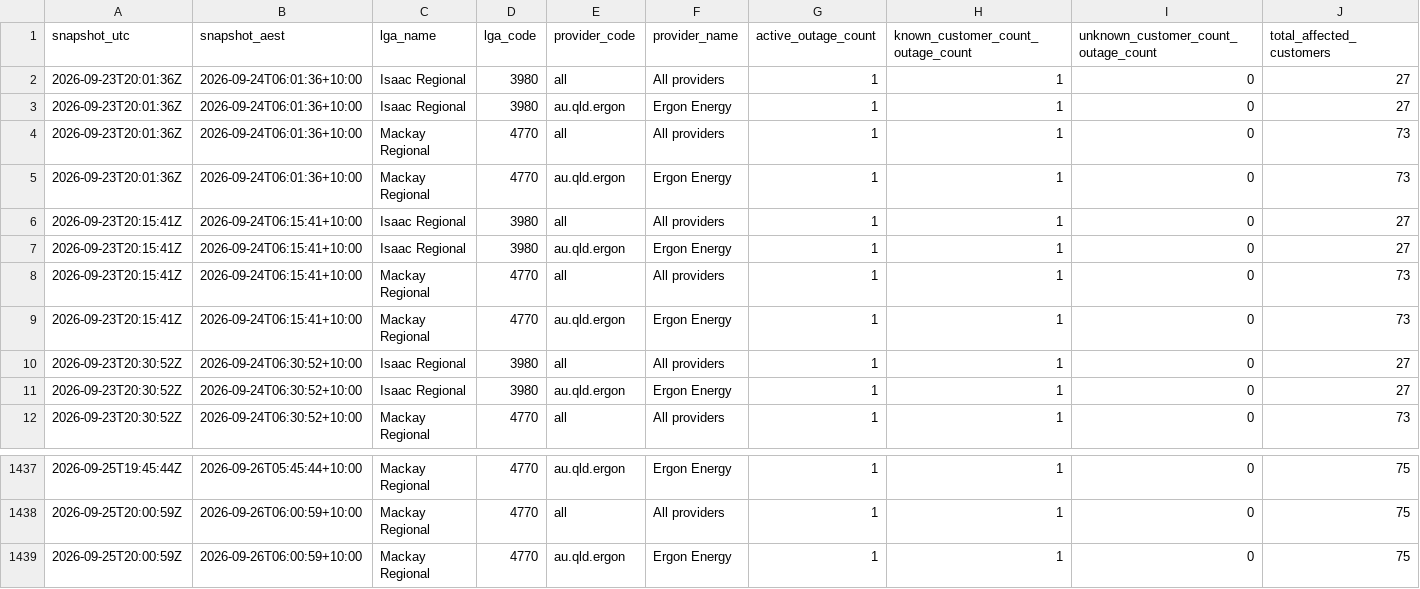
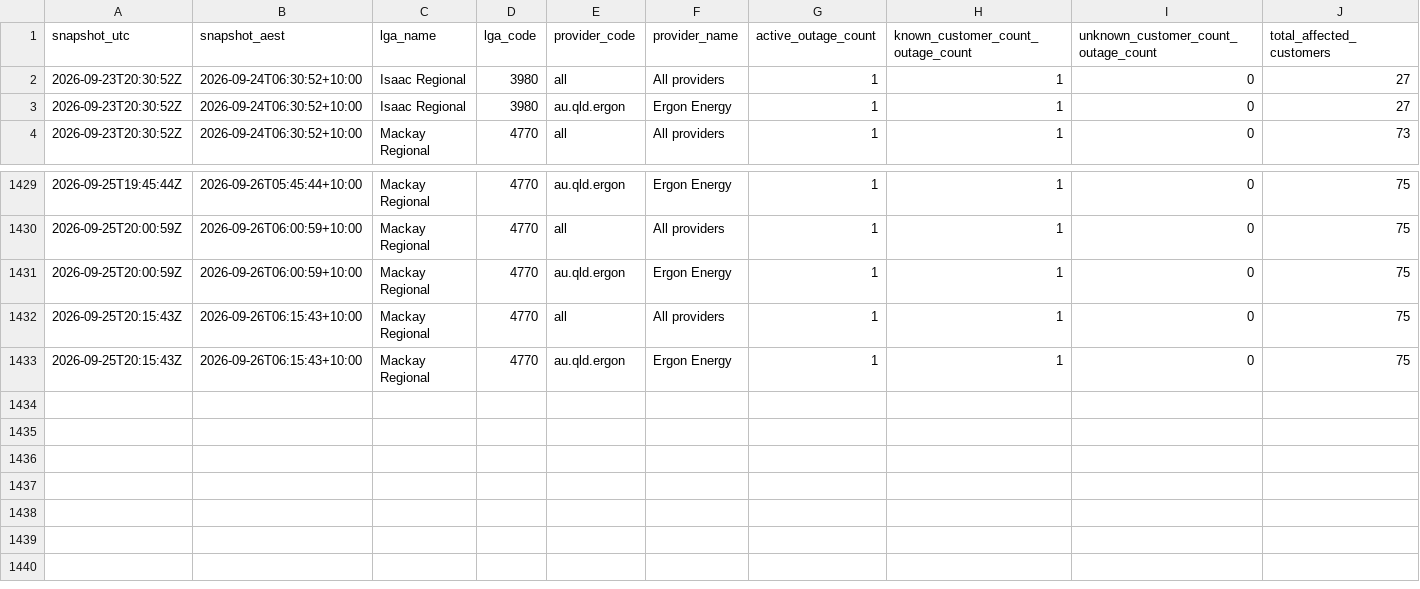
Before and after one commit to gowlettluke/qldpoweroutages, a CSV file: data/lga_totals_48h.csv, drawn as a sheet; only a part is shown, gaps mark what is left out; removed rows and columns are numbered as before the commit, all else as after; rows hold the shown columns only; the diff names each change by its address in the sheet, - before the commit and + after, or states it on an @@ line.

```diff
--- a/data/lga_totals_48h.csv
+++ b/data/lga_totals_48h.csv
-row 2: 2026-09-23T20:01:36Z | 2026-09-24T06:01:36+10:00 | Isaac Regional | 3980 | all | All providers | 1 | 1 | 0 | 27
-row 3: 2026-09-23T20:01:36Z | 2026-09-24T06:01:36+10:00 | Isaac Regional | 3980 | au.qld.ergon | Ergon Energy | 1 | 1 | 0 | 27
-row 4: 2026-09-23T20:01:36Z | 2026-09-24T06:01:36+10:00 | Mackay Regional | 4770 | all | All providers | 1 | 1 | 0 | 73
-row 5: 2026-09-23T20:01:36Z | 2026-09-24T06:01:36+10:00 | Mackay Regional | 4770 | au.qld.ergon | Ergon Energy | 1 | 1 | 0 | 73
-row 6: 2026-09-23T20:15:41Z | 2026-09-24T06:15:41+10:00 | Isaac Regional | 3980 | all | All providers | 1 | 1 | 0 | 27
-row 7: 2026-09-23T20:15:41Z | 2026-09-24T06:15:41+10:00 | Isaac Regional | 3980 | au.qld.ergon | Ergon Energy | 1 | 1 | 0 | 27
-row 8: 2026-09-23T20:15:41Z | 2026-09-24T06:15:41+10:00 | Mackay Regional | 4770 | all | All providers | 1 | 1 | 0 | 73
-row 9: 2026-09-23T20:15:41Z | 2026-09-24T06:15:41+10:00 | Mackay Regional | 4770 | au.qld.ergon | Ergon Energy | 1 | 1 | 0 | 73
+row 1432: 2026-09-25T20:15:43Z | 2026-09-26T06:15:43+10:00 | Mackay Regional | 4770 | all | All providers | 1 | 1 | 0 | 75
+row 1433: 2026-09-25T20:15:43Z | 2026-09-26T06:15:43+10:00 | Mackay Regional | 4770 | au.qld.ergon | Ergon Energy | 1 | 1 | 0 | 75
```
Also changed, not shown: data/lga_cumulative_48h.csv, data/lga_totals_latest.csv, 4 other files.
